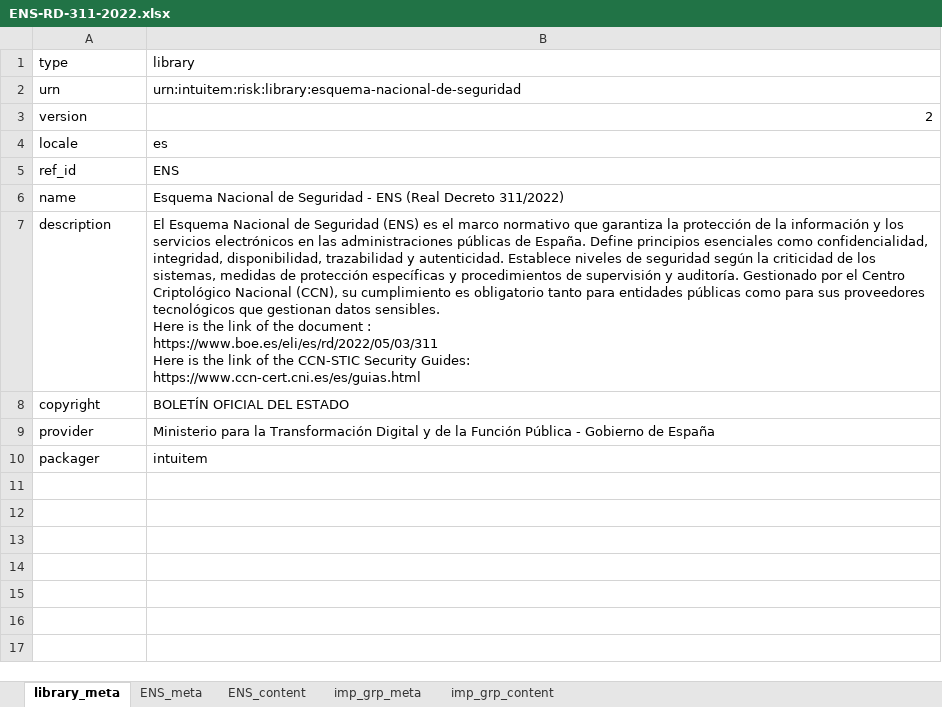
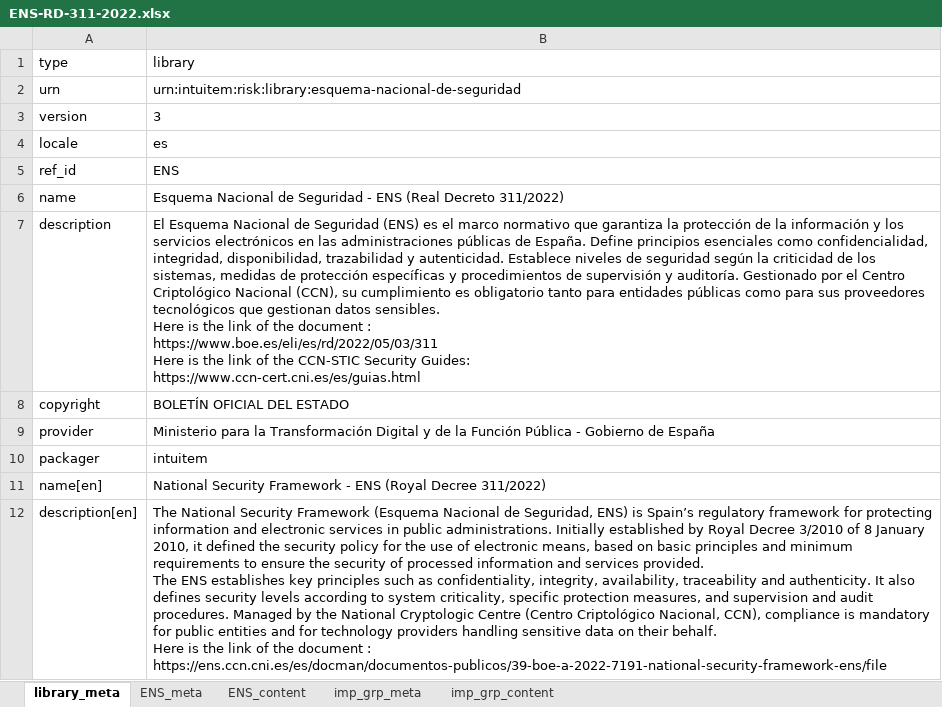
Before and after one commit to intuitem/ciso-assistant-community, an Excel workbook: tools/excel/ENS_decreto/ENS-RD-311-2022.xlsx, sheet library_meta, drawn as a sheet; values as stored, in another font and other column widths than the file's, no borders; ↵ is a line break in a cell; the diff names each change by its address in the sheet, - before the commit and + after, or states it on an @@ line.

```diff
--- a/tools/excel/ENS_decreto/ENS-RD-311-2022.xlsx (sheet library_meta)
+++ b/tools/excel/ENS_decreto/ENS-RD-311-2022.xlsx (sheet library_meta)
-B3 (library): 2
+B3 (library): 3
+row 11: name[en] | National Security Framework - ENS (Royal Decree 311/2022)
+row 12: description[en] | The National Security Framework (Esquema Nacional de Seguridad, ENS) is Spain’s regulatory framework for protecting information and electronic services in public administrations. Initially established by Royal Decree 3/2010 of 8 January 2010, it defined the security policy for the use of electronic means, based on basic principles and minimum requirements to ensure the security of processed information and services provided. ↵ The ENS establishes key principles such as confidentiality, integrity, availability, traceability and authenticity. It also defines security levels according to system criticality, specific protection measures, and supervision and audit procedures. Managed by the National Cryptologic Centre (Centro Criptológico Nacional, CCN), compliance is mandatory for public entities and for technology providers handling sensitive data on their behalf. ↵ Here is the link of the document : ↵ https://ens.ccn.cni.es/es/docman/documentos-publicos/39-boe-a-2022-7191-national-security-framework-ens/file
```
Also changed, not shown: sheet ENS_content, sheet imp_grp_content, sheet ENS_meta, sheet imp_grp_meta.
